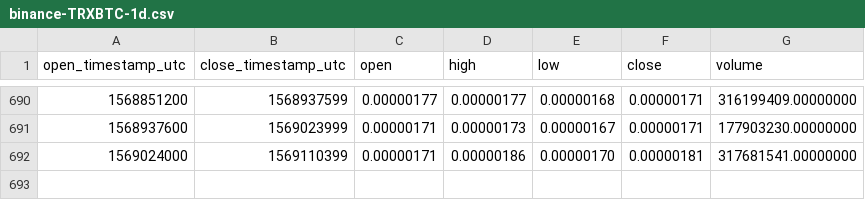
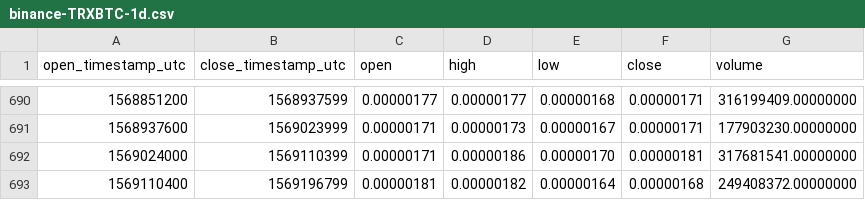
Before and after one commit to cryptobigbro/binance-TRXBTC, a CSV file: binance-TRXBTC-1d.csv, drawn as a sheet; only a part is shown, gaps mark what is left out; the diff names each change by its address in the sheet, - before the commit and + after, or states it on an @@ line.

Commit message:
Update OHLCV data.

```diff
--- a/binance-TRXBTC-1d.csv
+++ b/binance-TRXBTC-1d.csv
+row 693: 1569110400 | 1569196799 | 0.00000181 | 0.00000182 | 0.00000164 | 0.00000168 | 249408372.00000000
```
Also changed, not shown: 1 other file.
